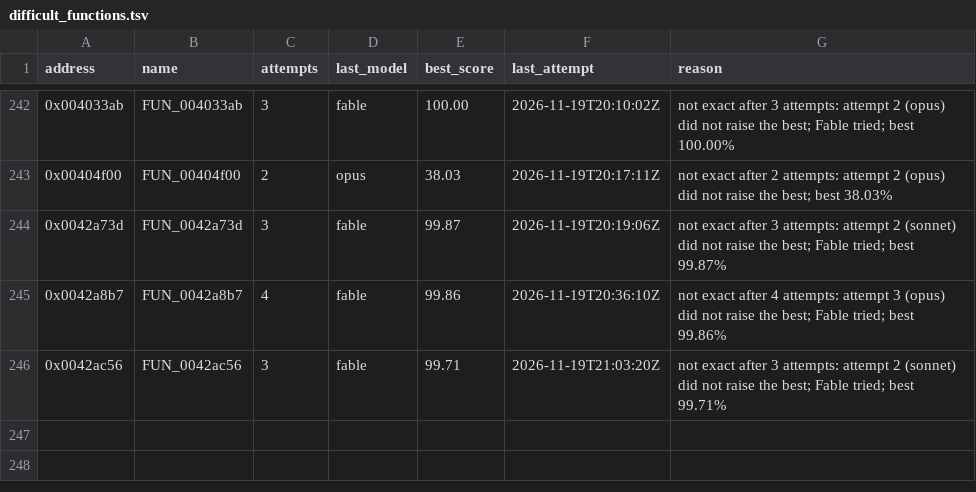
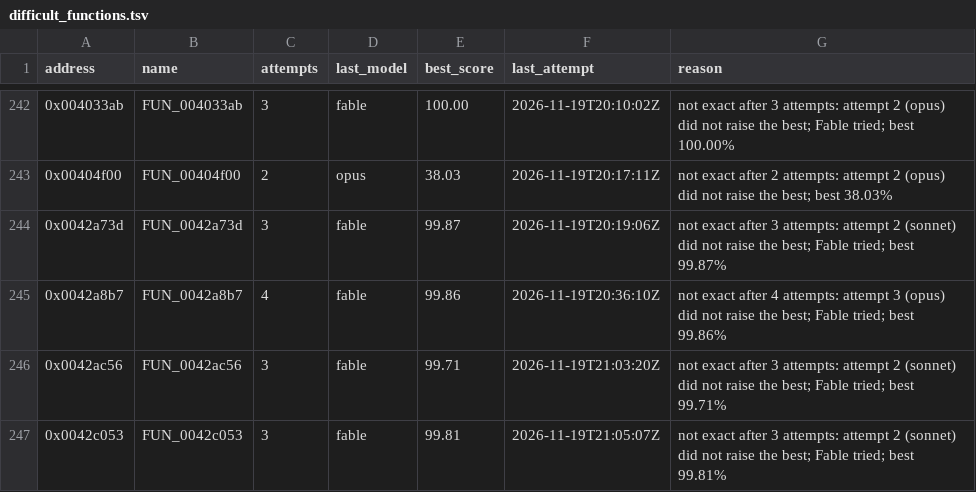
Before and after one commit to marinohardin/SFC2-decomp, a TSV file: analysis/results/difficult_functions.tsv, drawn as a sheet; only a part is shown, gaps mark what is left out.

Commit message:
chore(harness): list FUN_0042c053 (0x0042c053) as difficult
Not exact after every attempt the stop rule gives; best and last attempt in analysis/results/difficult_functions.tsv.

```diff
--- a/analysis/results/difficult_functions.tsv
+++ b/analysis/results/difficult_functions.tsv
@@ -246 +246,2 @@ address	name	attempts	last_model	best_score	last_attempt	reason
 0x0042ac56	FUN_0042ac56	3	fable	99.71	2026-11-19T21:03:20Z	not exact after 3 attempts: attempt 2 (sonnet) did not raise the best; Fable tried; best 99.71%
+0x0042c053	FUN_0042c053	3	fable	99.81	2026-11-19T21:05:07Z	not exact after 3 attempts: attempt 2 (sonnet) did not raise the best; Fable tried; best 99.81%
```
Also changed, not shown: analysis/results/revisit_functions.tsv.
